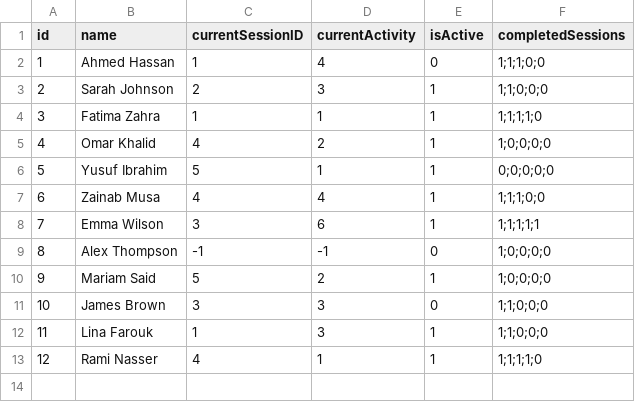
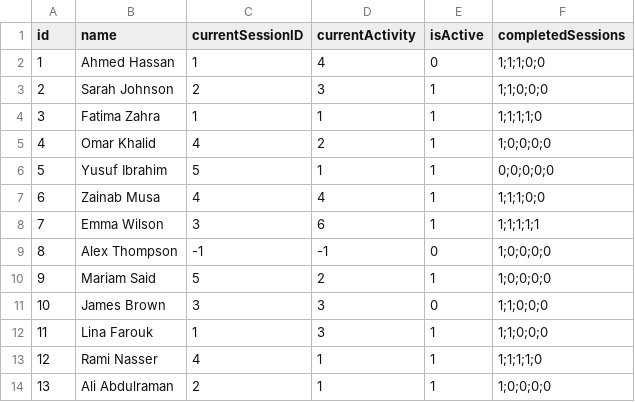
Before and after one commit to ayman20-py/PLAPS-APU, a CSV file: Dataset/students.csv, drawn as a sheet; the diff names each change by its address in the sheet, - before the commit and + after, or states it on an @@ line.

```diff
--- a/Dataset/students.csv
+++ b/Dataset/students.csv
+row 14: 13 | Ali Abdulraman | 2 | 1 | 1 | 1;0;0;0;0
```
Also changed, not shown: 2 other files.
